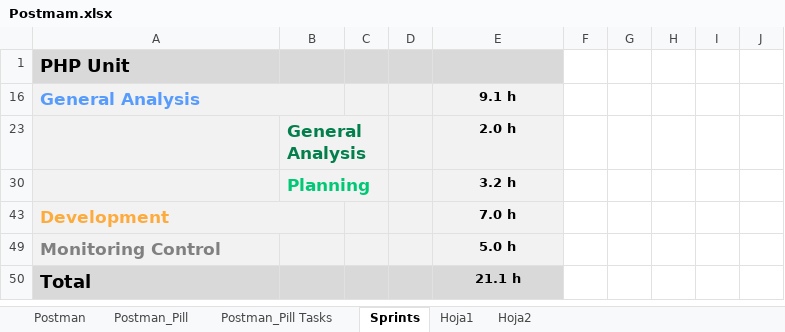
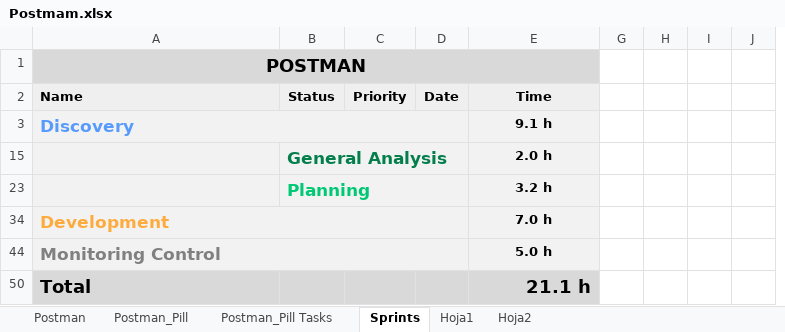
Before and after one commit to diegosilva91/Postman, an Excel workbook: Postmam.xlsx, sheet Sprints, drawn as a sheet; only a part is shown; values as stored, in another font and other column widths than the file's, no borders; removed rows and columns are numbered as before the commit, all else as after; rows hold the shown columns only; the diff names each change by its address in the sheet, - before the commit and + after, or states it on an @@ line.

```diff
--- a/Postmam.xlsx (sheet Sprints)
+++ b/Postmam.xlsx (sheet Sprints)
-column C, empty
-column D, empty
+column C, empty
+column D, empty
@@ column F hidden, empty @@
-A1: PHP Unit
+A1: POSTMAN
-A1 alignment: left
+A1 alignment: center
+A1:E1 merged
+row 2: Name | Status | Priority | Date | Time
-A3: General Analysis
+A3: Discovery
+A44:D44 merged
@@ E50 text size: larger, alignment: center → right @@
```
Also changed, not shown: sheet Postman_Pill Tasks, sheet Postman_Pill, formulas that keep their value, hidden cells, 1 other file.
